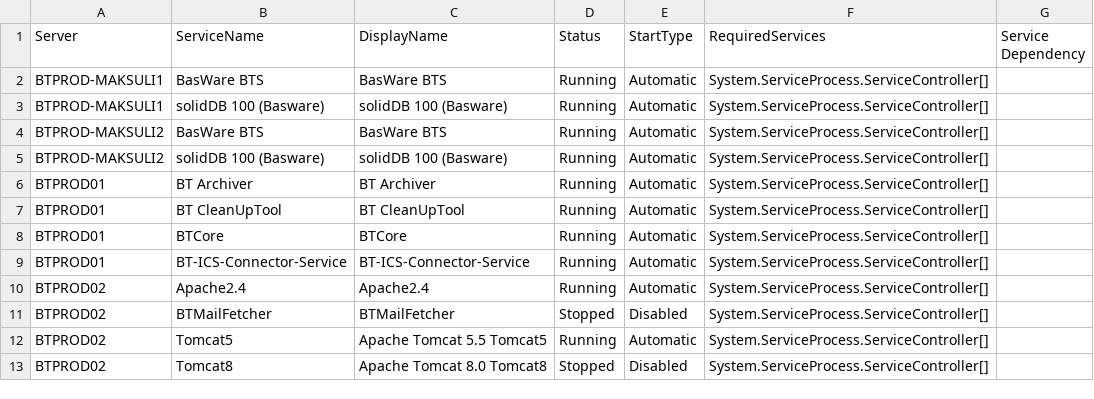
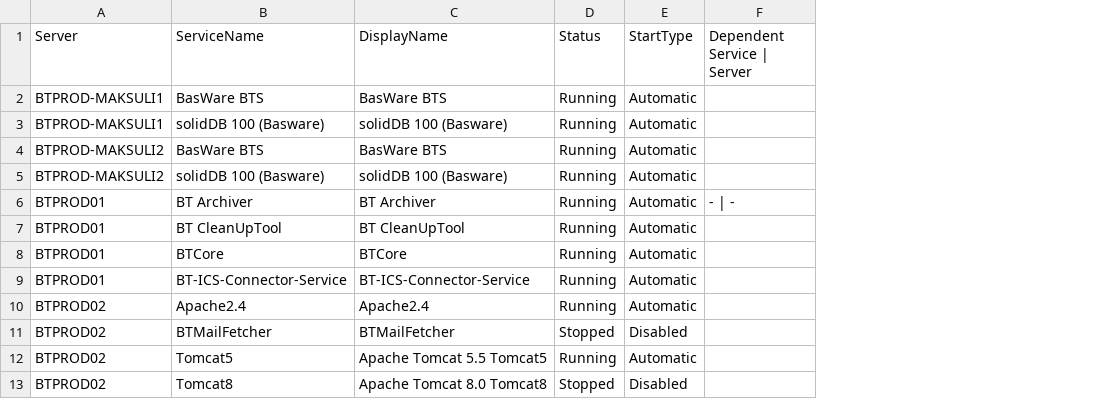
Before and after one commit to aruntestgit/test1, a CSV file: basw/NSN-70/TotalServices.csv, drawn as a sheet; only a part is shown; removed rows and columns are numbered as before the commit, all else as after; the diff names each change by its address in the sheet, - before the commit and + after, or states it on an @@ line.

Commit message:
Updated TotalServices.csv

```diff
--- a/basw/NSN-70/TotalServices.csv
+++ b/basw/NSN-70/TotalServices.csv
-column F (RequiredServices), rows 2-13: all System.ServiceProcess.ServiceController[]
-column G (Service Dependency), empty
+column F (Dependent Service | Server), row 6: - | -
```
Also changed, not shown: 1 other file.
